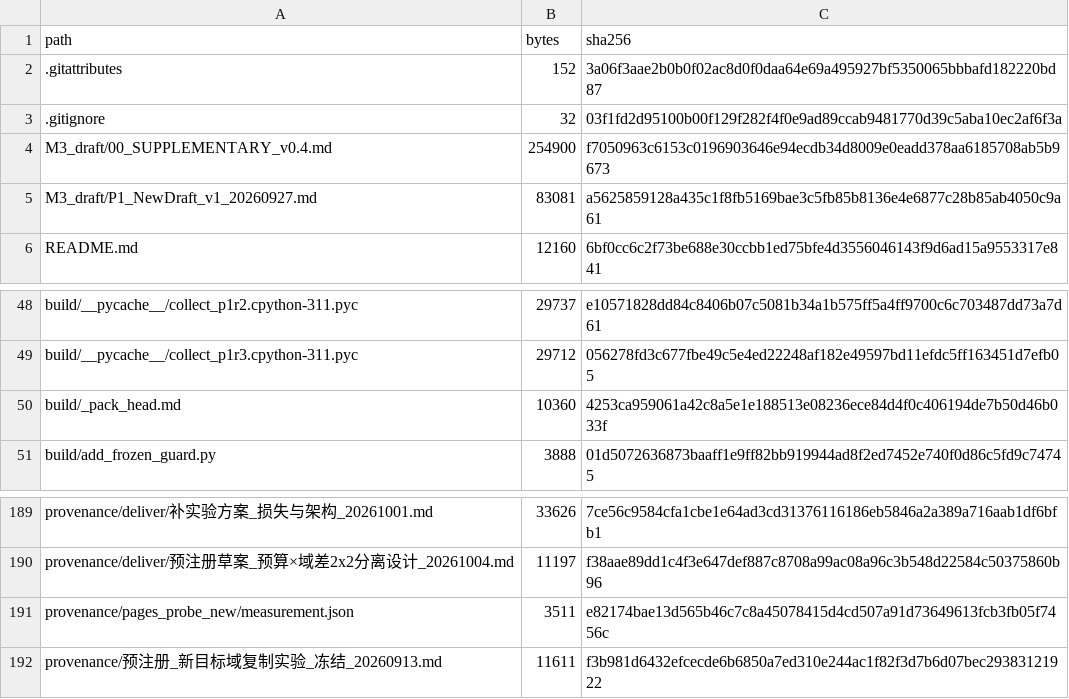
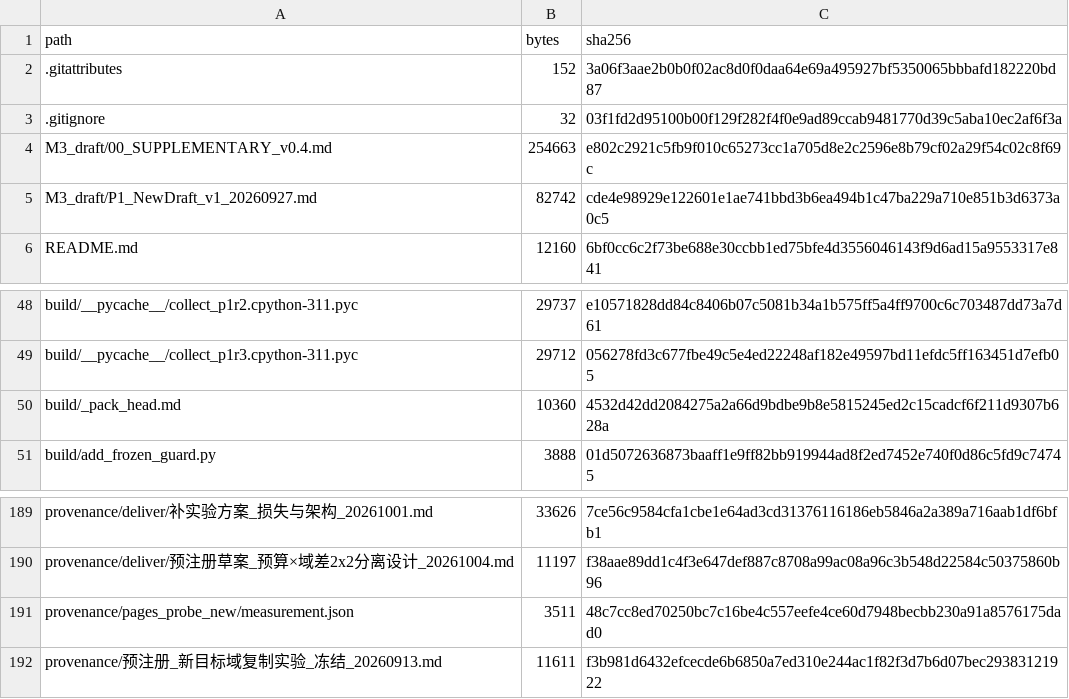
Before and after one commit to YBP2005/Cross-Domain-YOLOv12, a CSV file: MANIFEST_sha256.csv, drawn as a sheet; only a part is shown, gaps mark what is left out.

```diff
--- a/MANIFEST_sha256.csv
+++ b/MANIFEST_sha256.csv
@@ -3,4 +3,4 @@ path,bytes,sha256
 .gitignore,32,03f1fd2d95100b00f129f282f4f0e9ad89ccab9481770d39c5aba10ec2af6f3a
-M3_draft/00_SUPPLEMENTARY_v0.4.md,254900,f7050963c6153c0196903646e94ecdb34d8009e0eadd378aa6185708ab5b9673
-M3_draft/P1_NewDraft_v1_20260927.md,83081,a5625859128a435c1f8fb5169bae3c5fb85b8136e4e6877c28b85ab4050c9a61
+M3_draft/00_SUPPLEMENTARY_v0.4.md,254663,e802c2921c5fb9f010c65273cc1a705d8e2c2596e8b79cf02a29f54c02c8f69c
+M3_draft/P1_NewDraft_v1_20260927.md,82742,cde4e98929e122601e1ae741bbd3b6ea494b1c47ba229a710e851b3d6373a0c5
 README.md,12160,6bf0cc6c2f73be688e30ccbb1ed75bfe4d3556046143f9d6ad15a9553317e841
@@ -49,3 +49,3 @@ build/__pycache__/collect_p1r2.cpython-311.pyc,29737,e10571828dd84c8406b07c5081b
 build/__pycache__/collect_p1r3.cpython-311.pyc,29712,056278fd3c677fbe49c5e4ed22248af182e49597bd11efdc5ff163451d7efb05
-build/_pack_head.md,10360,4253ca959061a42c8a5e1e188513e08236ece84d4f0c406194de7b50d46b033f
+build/_pack_head.md,10360,4532d42dd2084275a2a66d9bdbe9b8e5815245ed2c15cadcf6f211d9307b628a
 build/add_frozen_guard.py,3888,01d5072636873baaff1e9ff82bb919944ad8f2ed7452e740f0d86c5fd9c74745
@@ -190,3 +190,3 @@ provenance/deliver/补实验方案_损失与架构_20261001.md,33626,7ce56c9584c
 provenance/deliver/预注册草案_预算×域差2x2分离设计_20261004.md,11197,f38aae89dd1c4f3e647def887c8708a99ac08a96c3b548d22584c50375860b96
-provenance/pages_probe_new/measurement.json,3511,e82174bae13d565b46c7c8a45078415d4cd507a91d73649613fcb3fb05f7456c
+provenance/pages_probe_new/measurement.json,3511,48c7cc8ed70250bc7c16be4c557eefe4ce60d7948becbb230a91a8576175dad0
 provenance/预注册_新目标域复制实验_冻结_20260913.md,11611,f3b981d6432efcecde6b6850a7ed310e244ac1f82f3d7b6d07bec29383121922
```
Also changed, not shown: 5 other files.
